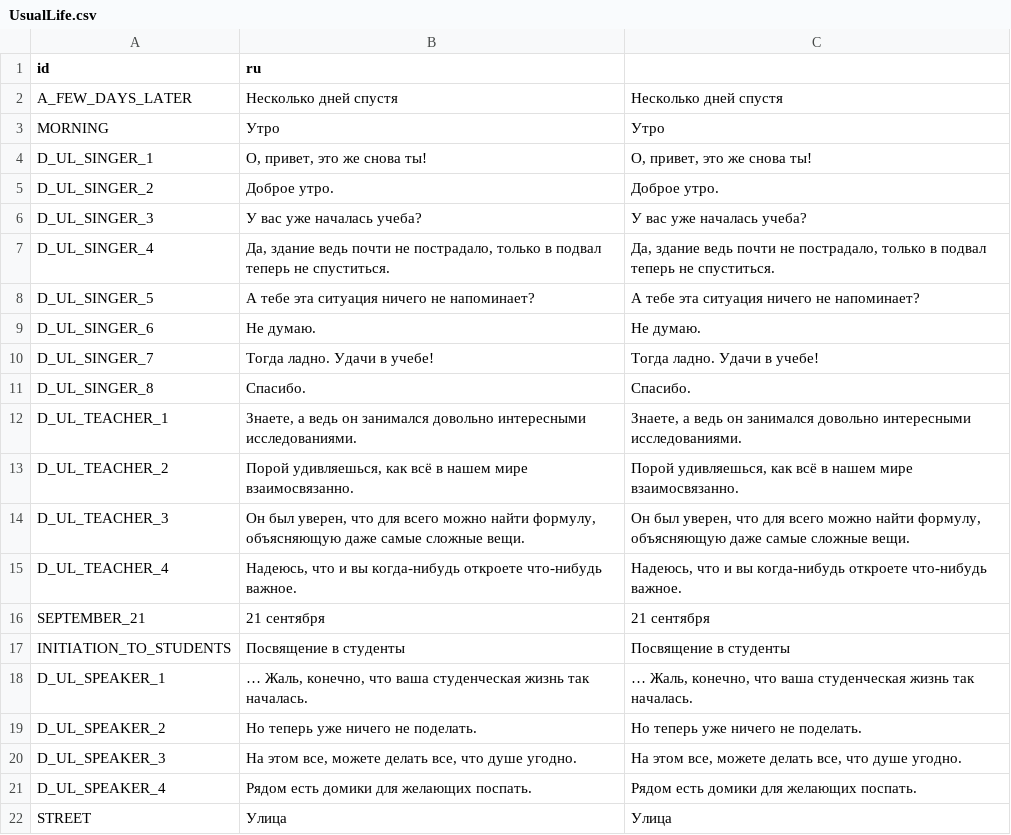
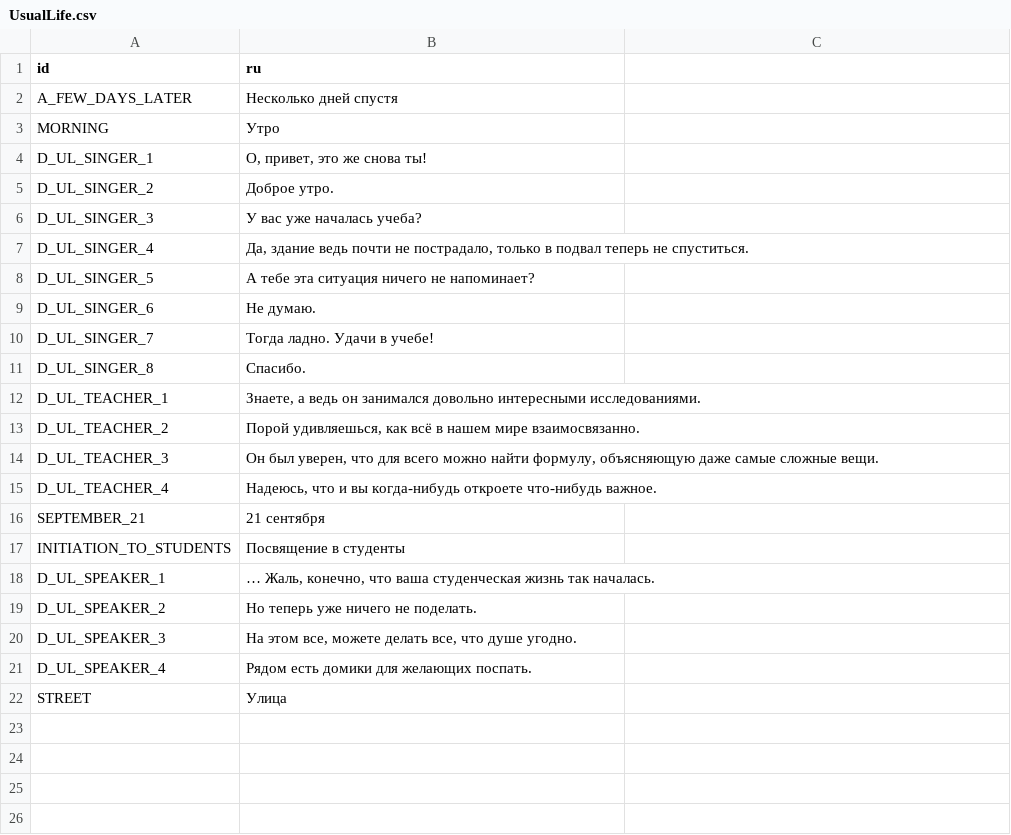
Before and after one commit to ordinary-dev/student-quest, a CSV file: Translations/en/Chapter1/UsualLife.csv, drawn as a sheet.

Commit message:
New translations UsualLife.csv (English)

```diff
--- a/Translations/en/Chapter1/UsualLife.csv
+++ b/Translations/en/Chapter1/UsualLife.csv
@@ -1,22 +1,22 @@
 "id","ru"
-"A_FEW_DAYS_LATER","Несколько дней спустя","Несколько дней спустя"
-"MORNING","Утро","Утро"
-"D_UL_SINGER_1","О, привет, это же снова ты!","О, привет, это же снова ты!"
-"D_UL_SINGER_2","Доброе утро.","Доброе утро."
-"D_UL_SINGER_3","У вас уже началась учеба?","У вас уже началась учеба?"
-"D_UL_SINGER_4","Да, здание ведь почти не пострадало, только в подвал теперь не спуститься.","Да, здание ведь почти не пострадало, только в подвал теперь не спуститься."
-"D_UL_SINGER_5","А тебе эта ситуация ничего не напоминает?","А тебе эта ситуация ничего не напоминает?"
-"D_UL_SINGER_6","Не думаю.","Не думаю."
-"D_UL_SINGER_7","Тогда ладно. Удачи в учебе!","Тогда ладно. Удачи в учебе!"
-"D_UL_SINGER_8","Спасибо.","Спасибо."
-"D_UL_TEACHER_1","Знаете, а ведь он занимался довольно интересными исследованиями.","Знаете, а ведь он занимался довольно интересными исследованиями."
-"D_UL_TEACHER_2","Порой удивляешься, как всё в нашем мире взаимосвязанно.","Порой удивляешься, как всё в нашем мире взаимосвязанно."
-"D_UL_TEACHER_3","Он был уверен, что для всего можно найти формулу, объясняющую даже самые сложные вещи.","Он был уверен, что для всего можно найти формулу, объясняющую даже самые сложные вещи."
-"D_UL_TEACHER_4","Надеюсь, что и вы когда-нибудь откроете что-нибудь важное.","Надеюсь, что и вы когда-нибудь откроете что-нибудь важное."
-"SEPTEMBER_21","21 сентября","21 сентября"
-"INITIATION_TO_STUDENTS","Посвящение в студенты","Посвящение в студенты"
-"D_UL_SPEAKER_1","… Жаль, конечно, что ваша студенческая жизнь так началась.","… Жаль, конечно, что ваша студенческая жизнь так началась."
-"D_UL_SPEAKER_2","Но теперь уже ничего не поделать.","Но теперь уже ничего не поделать."
-"D_UL_SPEAKER_3","На этом все, можете делать все, что душе угодно.","На этом все, можете делать все, что душе угодно."
-"D_UL_SPEAKER_4","Рядом есть домики для желающих поспать.","Рядом есть домики для желающих поспать."
-"STREET","Улица","Улица"
+"A_FEW_DAYS_LATER","Несколько дней спустя"
+"MORNING","Утро"
+"D_UL_SINGER_1","О, привет, это же снова ты!"
+"D_UL_SINGER_2","Доброе утро."
+"D_UL_SINGER_3","У вас уже началась учеба?"
+"D_UL_SINGER_4","Да, здание ведь почти не пострадало, только в подвал теперь не спуститься."
+"D_UL_SINGER_5","А тебе эта ситуация ничего не напоминает?"
+"D_UL_SINGER_6","Не думаю."
+"D_UL_SINGER_7","Тогда ладно. Удачи в учебе!"
+"D_UL_SINGER_8","Спасибо."
+"D_UL_TEACHER_1","Знаете, а ведь он занимался довольно интересными исследованиями."
+"D_UL_TEACHER_2","Порой удивляешься, как всё в нашем мире взаимосвязанно."
+"D_UL_TEACHER_3","Он был уверен, что для всего можно найти формулу, объясняющую даже самые сложные вещи."
+"D_UL_TEACHER_4","Надеюсь, что и вы когда-нибудь откроете что-нибудь важное."
+"SEPTEMBER_21","21 сентября"
+"INITIATION_TO_STUDENTS","Посвящение в студенты"
+"D_UL_SPEAKER_1","… Жаль, конечно, что ваша студенческая жизнь так началась."
+"D_UL_SPEAKER_2","Но теперь уже ничего не поделать."
+"D_UL_SPEAKER_3","На этом все, можете делать все, что душе угодно."
+"D_UL_SPEAKER_4","Рядом есть домики для желающих поспать."
+"STREET","Улица"
```
